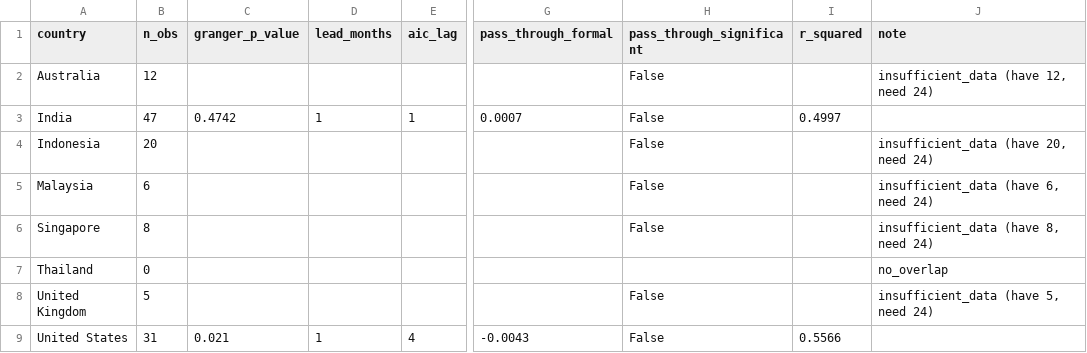
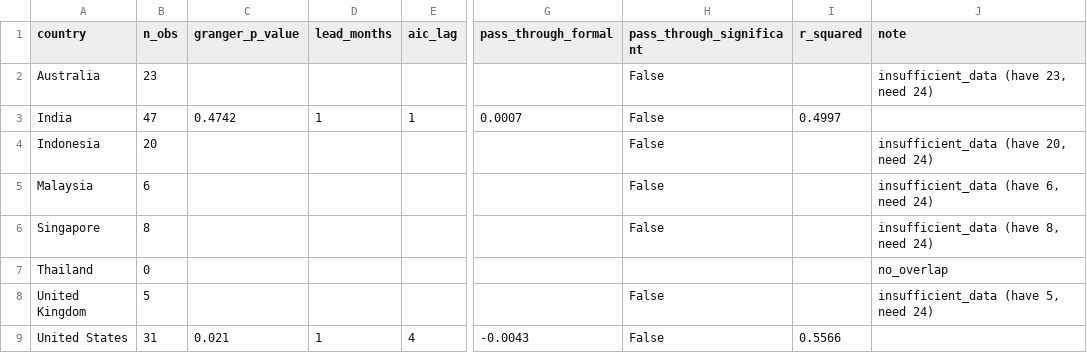
Before and after one commit to thefrogfacedfoot/Inflation-menu, a CSV file: analysis_results/summary.csv, drawn as a sheet; only a part is shown, gaps mark what is left out; the diff names each change by its address in the sheet, - before the commit and + after, or states it on an @@ line.

```diff
--- a/analysis_results/summary.csv
+++ b/analysis_results/summary.csv
-B2 (n_obs): 12
+B2 (n_obs): 23
-J2 (note): insufficient_data (have 12, need 24)
+J2 (note): insufficient_data (have 23, need 24)
```
Also changed, not shown: uifpi_index.csv, 10 other files.
